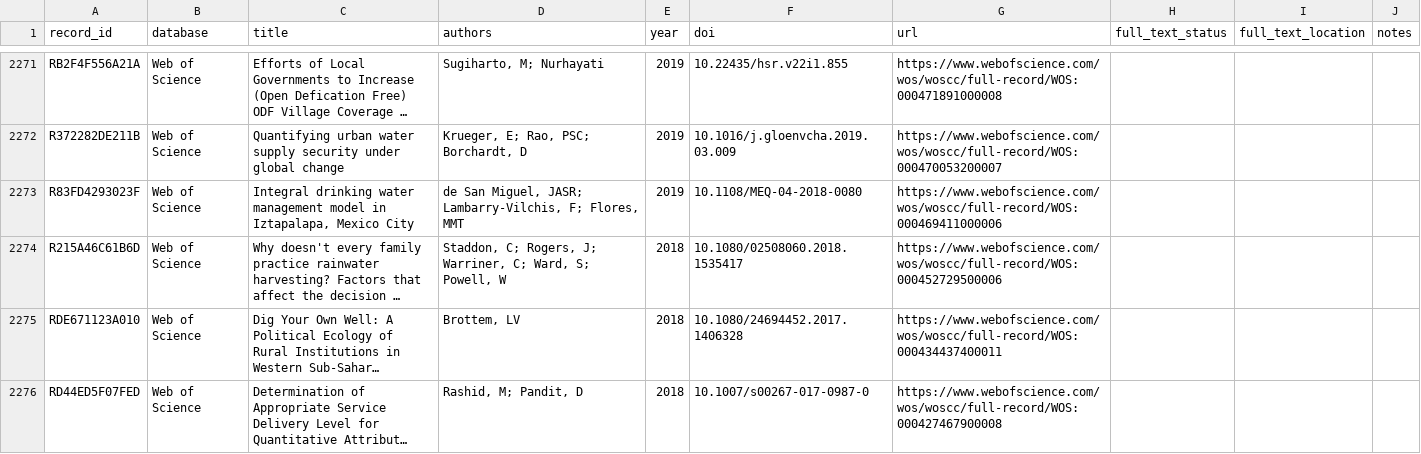
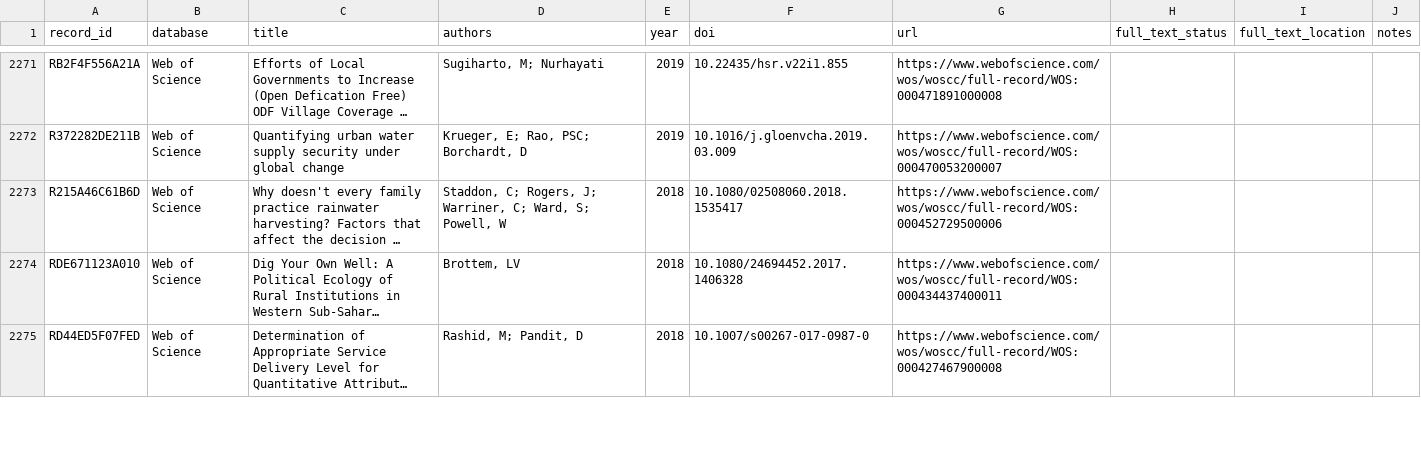
Before and after one commit to jrklaus8/water-law-dataset, a CSV file: legal-last-mile-systematic-review/02_screening/full_text/full_text_retrieval_queue.csv, drawn as a sheet; only a part is shown, gaps mark what is left out; long unchanged cells end in …; the diff names each change by its address in the sheet, - before the commit and + after, or states it on an @@ line.

```diff
--- a/legal-last-mile-systematic-review/02_screening/full_text/full_text_retrieval_queue.csv
+++ b/legal-last-mile-systematic-review/02_screening/full_text/full_text_retrieval_queue.csv
-row 2273: R83FD4293023F | Web of Science | Integral drinking water management model in Iztapalapa, Mexico City | de San Miguel, JASR; Lambarry-Vilchis, F; Flores, MMT | 2019 | 10.1108/MEQ-04-2018-0080 | https://www.webofscience.com/wos/woscc/full-record/WOS:000469411000006
```
Also changed, not shown: legal-last-mile-systematic-review/02_screening/exclusion_log/exclusion_log.csv, 6 other files.
